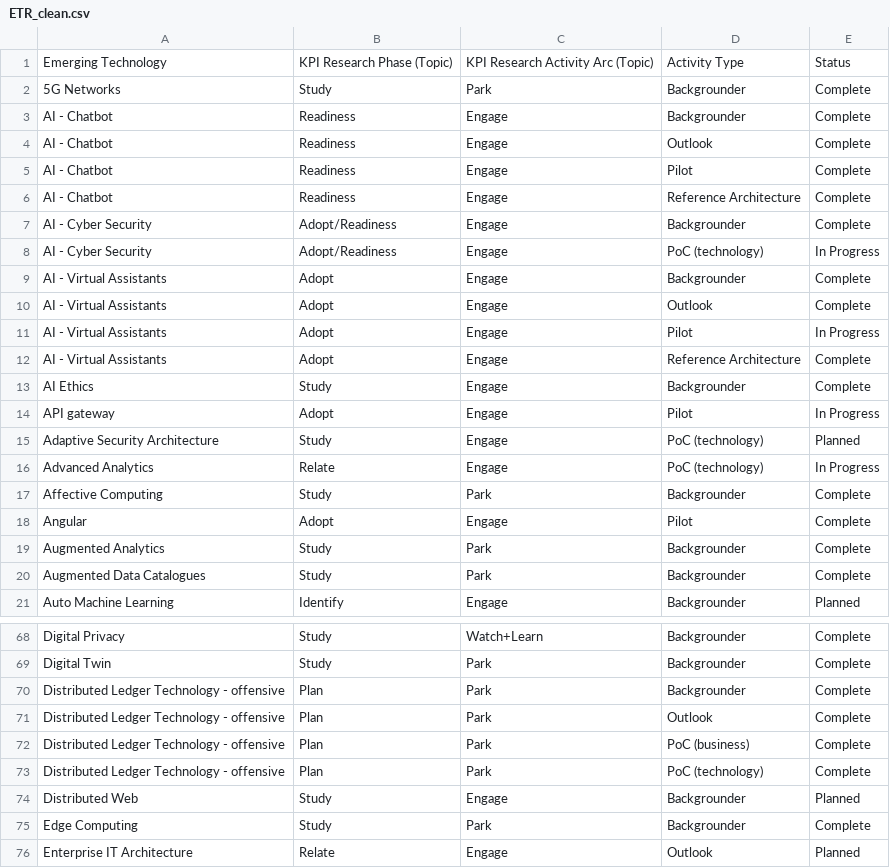
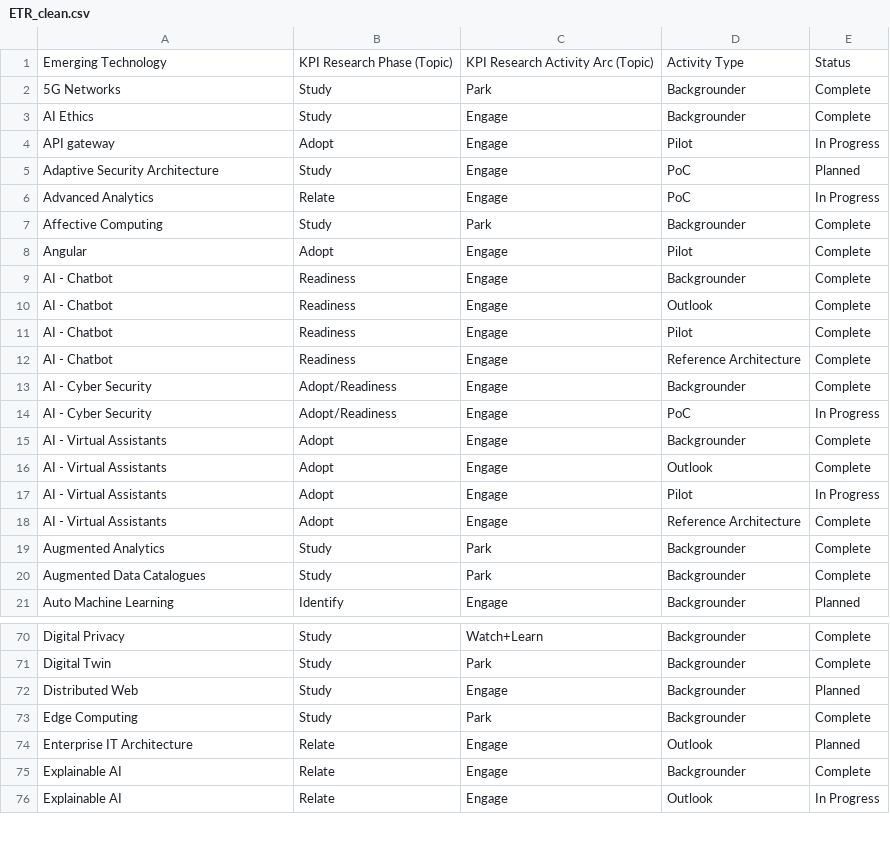
Before and after one commit to dg1223/technology-progress-radar, a CSV file: ETR_clean.csv, drawn as a sheet; only a part is shown, gaps mark what is left out; the shorter side is filled out with more unchanged rows; the diff covers the shown part only.

```diff
--- a/ETR_clean.csv
+++ b/ETR_clean.csv
@@ -2,2 +2,8 @@ Emerging Technology,KPI Research Phase (Topic),KPI Research Activity Arc (Topic)
 5G Networks,Study,Park,Backgrounder,Complete
+AI Ethics,Study,Engage,Backgrounder,Complete
+API gateway,Adopt,Engage,Pilot,In Progress
+Adaptive Security Architecture,Study,Engage,PoC,Planned
+Advanced Analytics,Relate,Engage,PoC,In Progress
+Affective Computing,Study,Park,Backgrounder,Complete
+Angular,Adopt,Engage,Pilot,Complete
 AI - Chatbot,Readiness,Engage,Backgrounder,Complete
@@ -7,3 +13,3 @@ AI - Chatbot,Readiness,Engage,Reference Architecture,Complete
 AI - Cyber Security,Adopt/Readiness,Engage,Backgrounder,Complete
-AI - Cyber Security,Adopt/Readiness,Engage,PoC (technology),In Progress
+AI - Cyber Security,Adopt/Readiness,Engage,PoC,In Progress
 AI - Virtual Assistants,Adopt,Engage,Backgrounder,Complete
@@ -12,8 +18,2 @@ AI - Virtual Assistants,Adopt,Engage,Pilot,In Progress
 AI - Virtual Assistants,Adopt,Engage,Reference Architecture,Complete
-AI Ethics,Study,Engage,Backgrounder,Complete
-API gateway,Adopt,Engage,Pilot,In Progress
-Adaptive Security Architecture,Study,Engage,PoC (technology),Planned
-Advanced Analytics,Relate,Engage,PoC (technology),In Progress
-Affective Computing,Study,Park,Backgrounder,Complete
-Angular,Adopt,Engage,Pilot,Complete
 Augmented Analytics,Study,Park,Backgrounder,Complete
@@ -69,6 +71,2 @@ Digital Privacy,Study,Watch+Learn,Backgrounder,Complete
 Digital Twin,Study,Park,Backgrounder,Complete
-Distributed Ledger Technology - offensive,Plan,Park,Backgrounder,Complete
-Distributed Ledger Technology - offensive,Plan,Park,Outlook,Complete
-Distributed Ledger Technology - offensive,Plan,Park,PoC (business),Complete
-Distributed Ledger Technology - offensive,Plan,Park,PoC (technology),Complete
 Distributed Web,Study,Engage,Backgrounder,Planned
```
Also changed, not shown: 1 added row, 3 removed rows and 14 edited cells elsewhere in this file, 2 other files.
